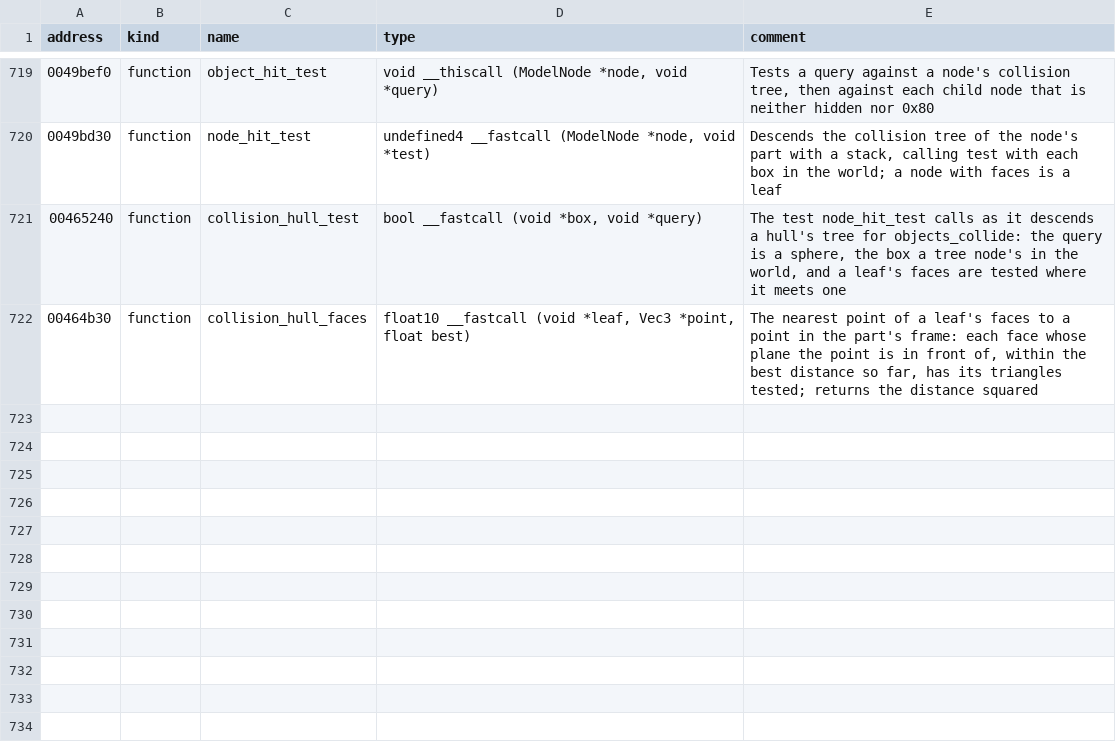
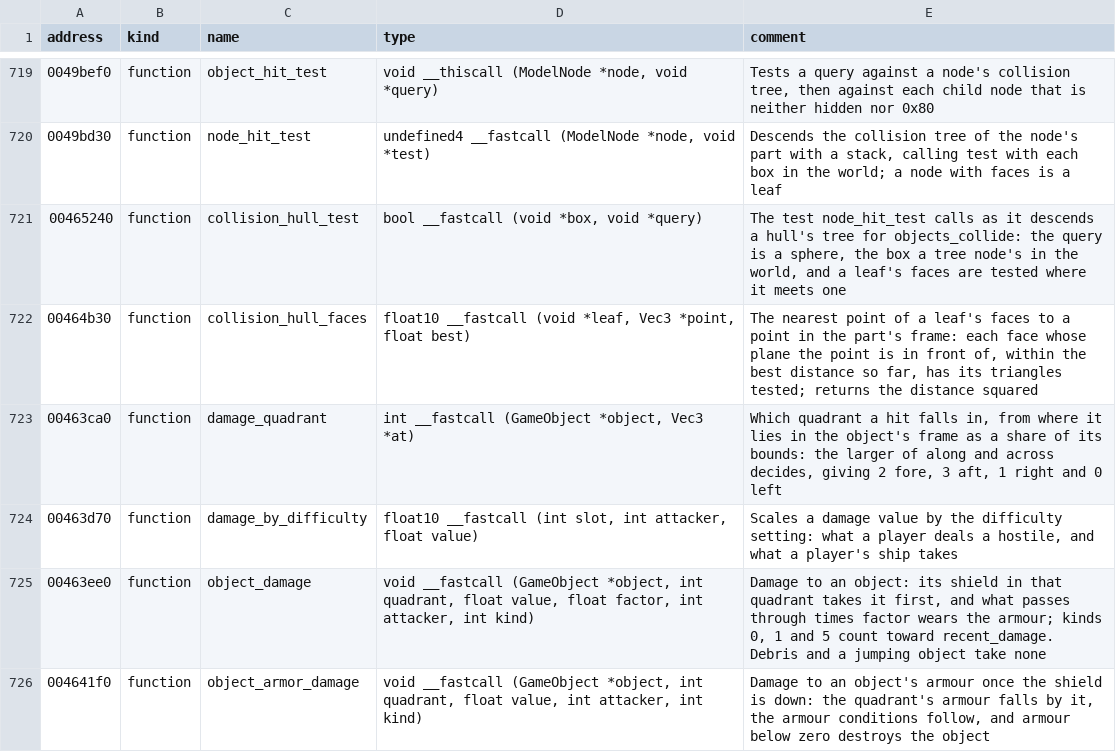
Before and after one commit to vdmkenny/openreliant, a TSV file: ghidra/names/LANCER.EXE.tsv, drawn as a sheet; only a part is shown, gaps mark what is left out.

Commit message:
feat: a collision damages what it hits
The impulse the shove hands a pair becomes damage: a fifth of it over
the lighter of the two masses, halved, on the quadrant each object was
struck in. The shield there takes it first, and what passes through
wears the armour, which sets the armour's conditions again.

A shield that is already down adds its own deficit to what passes, as
the game has it, and a collision counts toward nothing a ship
retaliates for.

Not ported: destroying an object whose armour runs out (#41), the damage
a hull's own part takes (#40), and the difficulty's scaling.

```diff
--- a/ghidra/names/LANCER.EXE.tsv
+++ b/ghidra/names/LANCER.EXE.tsv
@@ -722 +722,5 @@ address	kind	name	type	comment
 00464b30	function	collision_hull_faces	float10 __fastcall (void *leaf, Vec3 *point, float best)	The nearest point of a leaf's faces to a point in the part's frame: each face whose plane the point is in front of, within the best distance so far, has its triangles tested; returns the distance squared
+00463ca0	function	damage_quadrant	int __fastcall (GameObject *object, Vec3 *at)	Which quadrant a hit falls in, from where it lies in the object's frame as a share of its bounds: the larger of along and across decides, giving 2 fore, 3 aft, 1 right and 0 left
+00463d70	function	damage_by_difficulty	float10 __fastcall (int slot, int attacker, float value)	Scales a damage value by the difficulty setting: what a player deals a hostile, and what a player's ship takes
+00463ee0	function	object_damage	void __fastcall (GameObject *object, int quadrant, float value, float factor, int attacker, int kind)	Damage to an object: its shield in that quadrant takes it first, and what passes through times factor wears the armour; kinds 0, 1 and 5 count toward recent_damage. Debris and a jumping object take none
+004641f0	function	object_armor_damage	void __fastcall (GameObject *object, int quadrant, float value, int attacker, int kind)	Damage to an object's armour once the shield is down: the quadrant's armour falls by it, the armour conditions follow, and armour below zero destroys the object
```
Also changed, not shown: 2 other files.
